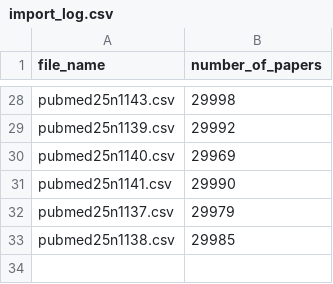
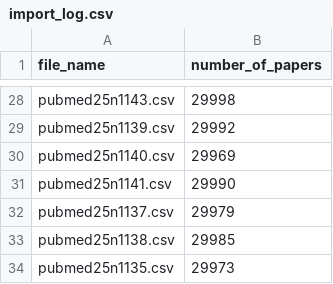
Before and after one commit to harinin616/ipapers.ai, a CSV file: backend/scripts/import_log.csv, drawn as a sheet; only a part is shown, gaps mark what is left out; the diff names each change by its address in the sheet, - before the commit and + after, or states it on an @@ line.

```diff
--- a/backend/scripts/import_log.csv
+++ b/backend/scripts/import_log.csv
+row 34: pubmed25n1135.csv | 29973
```
Also changed, not shown: 1 other file.
